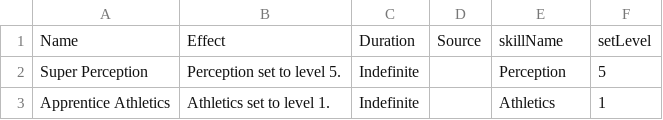
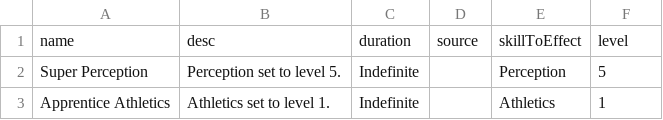
Before and after one commit to CogentRoleplayCommunity/FogentRoleplay, a CSV file: Fallen/Effect/SetSkillLevel.csv, drawn as a sheet; only a part is shown.

Commit message:
New Effects

```diff
--- a/Fallen/Effect/SetSkillLevel.csv
+++ b/Fallen/Effect/SetSkillLevel.csv
@@ -1,2 +1,2 @@
-Name,Effect,Duration,Source,skillName,setLevel
+name,desc,duration,source,skillToEffect,level
 Super Perception,Perception set to level 5.,Indefinite,,Perception,5
```
Also changed, not shown: 2 other files.
